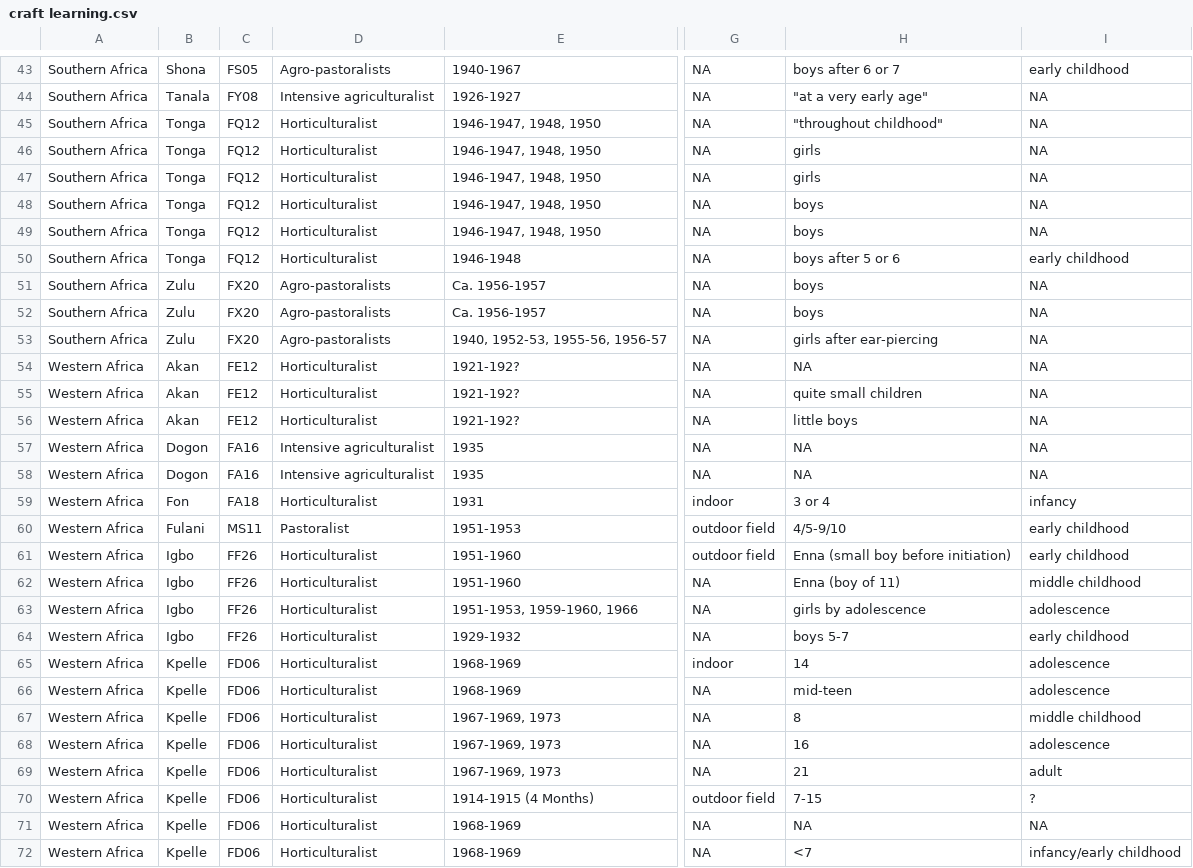
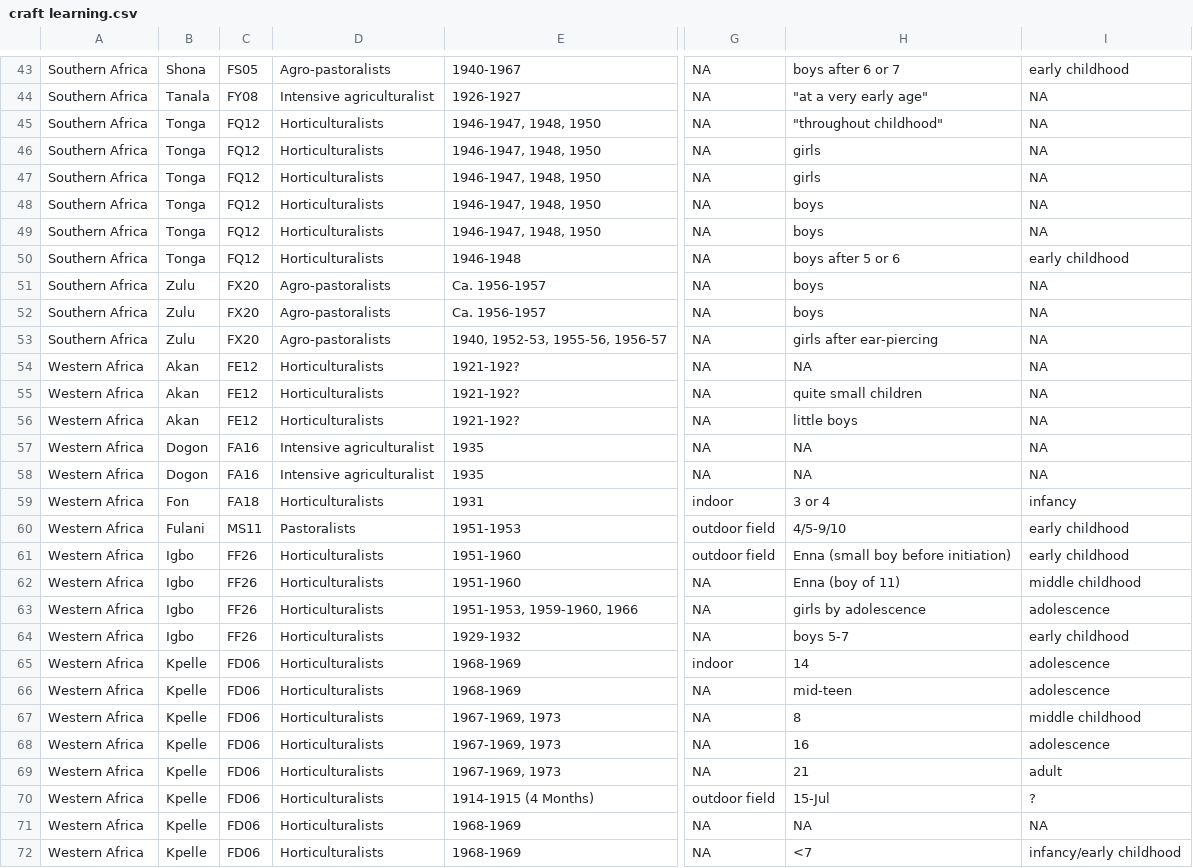
Before and after one commit to Raylc/HRAF-2022, a CSV file: Data/craft learning.csv, drawn as a sheet; only a part is shown, gaps mark what is left out; the diff covers the shown part only; the diff names each change by its address in the sheet, - before the commit and + after, or states it on an @@ line.

Commit message:
updated the coordinate data, map, and corrected appendix errors.

```diff
--- a/Data/craft learning.csv
+++ b/Data/craft learning.csv
-D45:D50: Horticulturalist
+D45:D50: Horticulturalists
-D54:D56: Horticulturalist
+D54:D56: Horticulturalists
-D59: Horticulturalist
+D59: Horticulturalists
-D60: Pastoralist
+D60: Pastoralists
-D61:D72: Horticulturalist
+D61:D72: Horticulturalists
-H70: 7-15
+H70: 15-Jul
```
Also changed, not shown: 87 edited cells elsewhere in this file, 8 other files.
